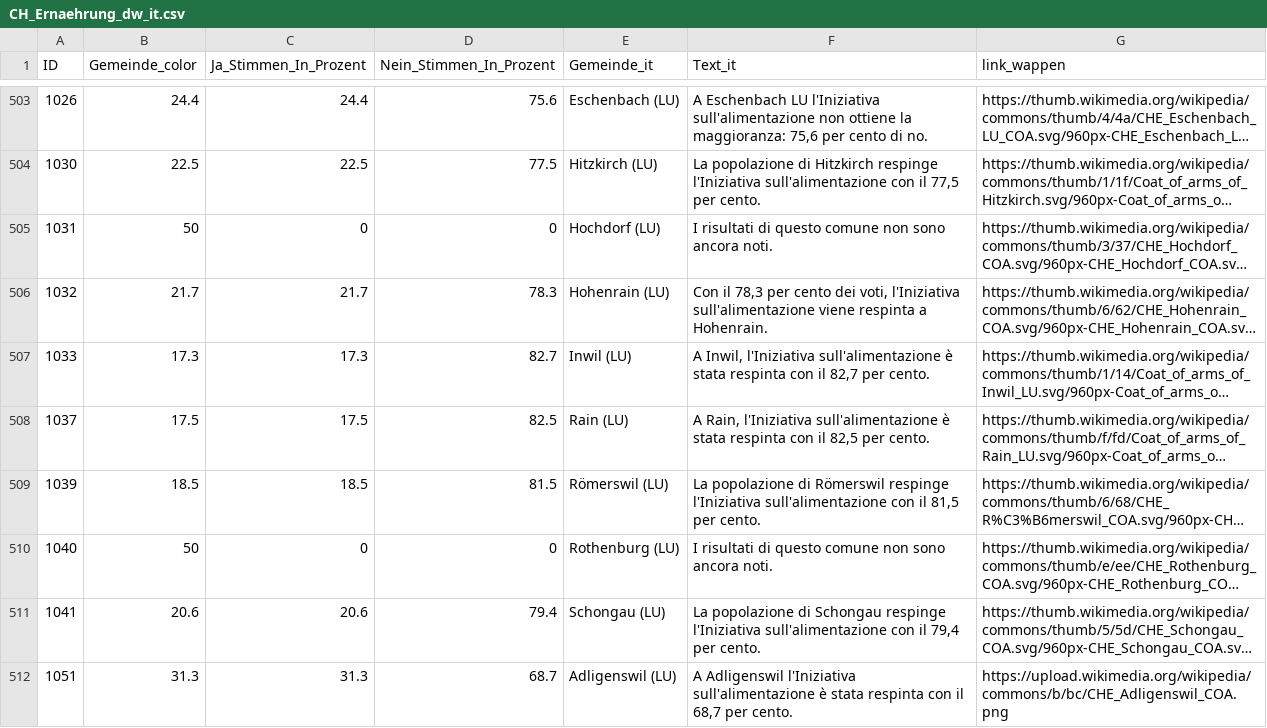
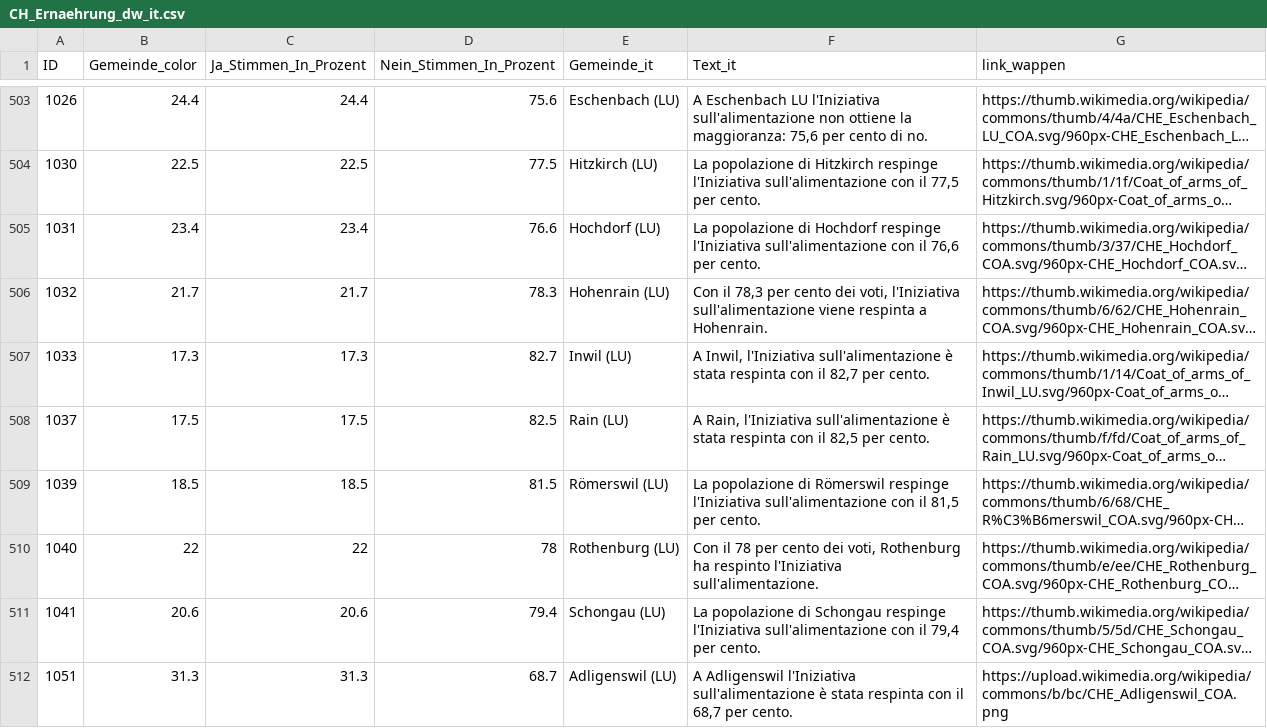
Before and after one commit to awp-finanznachrichten/lena_september2026, a CSV file: Output_Switzerland/CH_Ernaehrung_dw_it.csv, drawn as a sheet; only a part is shown, gaps mark what is left out; long unchanged cells end in …; the diff covers the shown part only; the diff names each change by its address in the sheet, - before the commit and + after, or states it on an @@ line.

```diff
--- a/Output_Switzerland/CH_Ernaehrung_dw_it.csv
+++ b/Output_Switzerland/CH_Ernaehrung_dw_it.csv
-B505 (Gemeinde_color): 50
+B505 (Gemeinde_color): 23.4
-C505 (Ja_Stimmen_In_Prozent): 0
+C505 (Ja_Stimmen_In_Prozent): 23.4
-D505 (Nein_Stimmen_In_Prozent): 0
+D505 (Nein_Stimmen_In_Prozent): 76.6
-F505 (Text_it): I risultati di questo comune non sono ancora noti.
+F505 (Text_it): La popolazione di Hochdorf respinge l'Iniziativa sull'alimentazione con il 76,6 per cento.
-B510 (Gemeinde_color): 50
+B510 (Gemeinde_color): 22
-C510 (Ja_Stimmen_In_Prozent): 0
+C510 (Ja_Stimmen_In_Prozent): 22
-D510 (Nein_Stimmen_In_Prozent): 0
+D510 (Nein_Stimmen_In_Prozent): 78
-F510 (Text_it): I risultati di questo comune non sono ancora noti.
+F510 (Text_it): Con il 78 per cento dei voti, Rothenburg ha respinto l'Iniziativa sull'alimentazione.
```
Also changed, not shown: 24 edited cells elsewhere in this file, Output_Switzerland/CH_Ernaehrung_all_data.csv, Output_Switzerland/CH_Ernaehrung_dw_de.csv, 12 other files.
